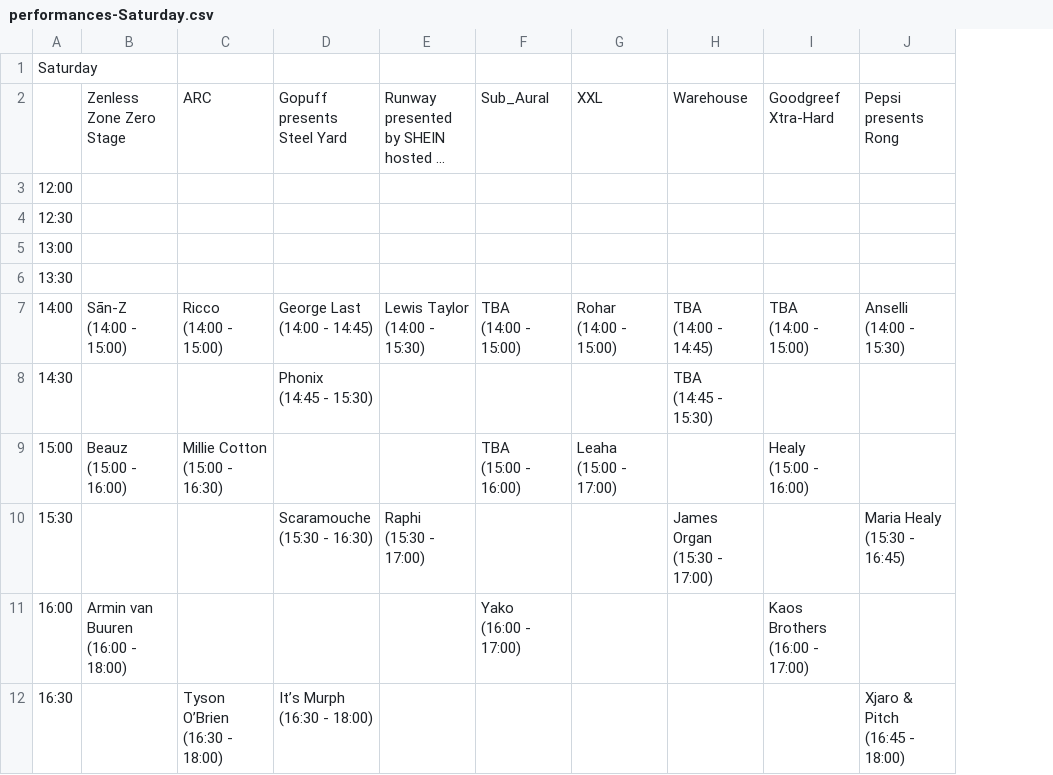
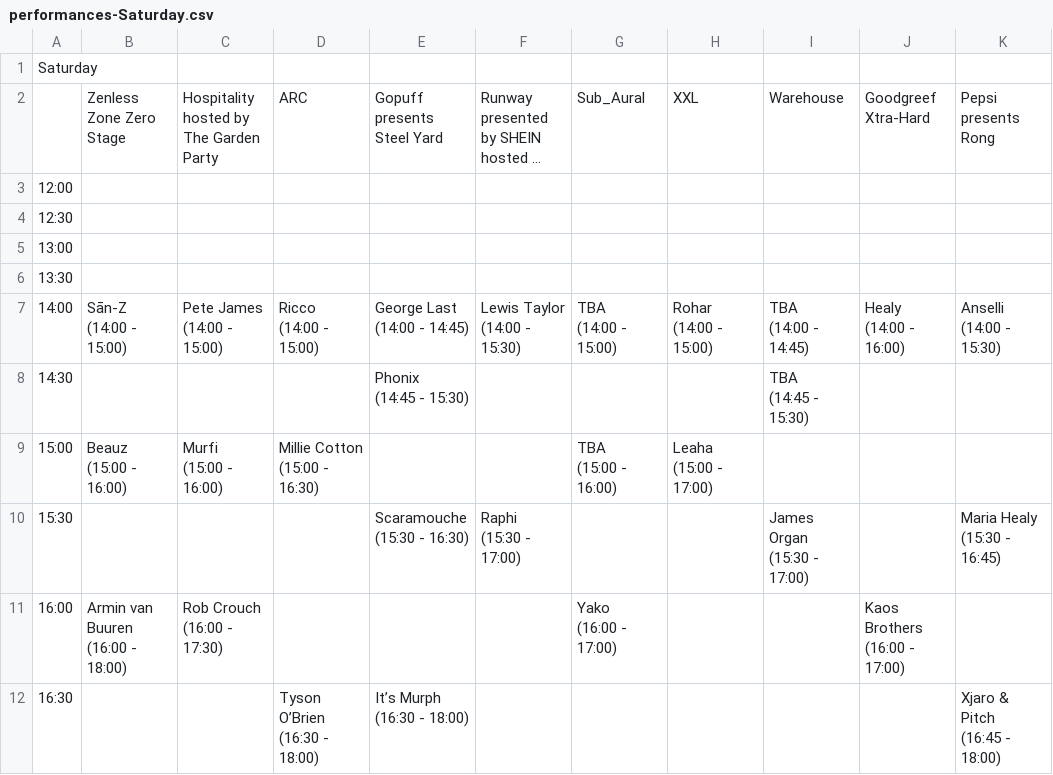
Before and after one commit to 01706/creamfields, a CSV file: data/2024/performances-Saturday.csv, drawn as a sheet; only a part is shown; long unchanged cells end in …; addresses are those after the commit; ↵ is a line break in a cell; the diff names each change by its address in the sheet, - before the commit and + after, or states it on an @@ line.

Commit message:
data: 2024-09-06

```diff
--- a/data/2024/performances-Saturday.csv
+++ b/data/2024/performances-Saturday.csv
+column C, rows 2-11: Hospitality hosted by The Garden Party |  |  |  |  | Pete James ↵ (14:00 - 15:00) |  | Murfi ↵ (15:00 - 16:00) |  | Rob Crouch ↵ (16:00 - 17:30)
-J7: TBA ↵ (14:00 - 15:00)
+J7: Healy ↵ (14:00 - 16:00)
-J9: Healy ↵ (15:00 - 16:00)
+J9: (empty)
```
Also changed, not shown: data/2024/performances-Friday.csv, data/2024/performances-Sunday.csv, 3 other files.
